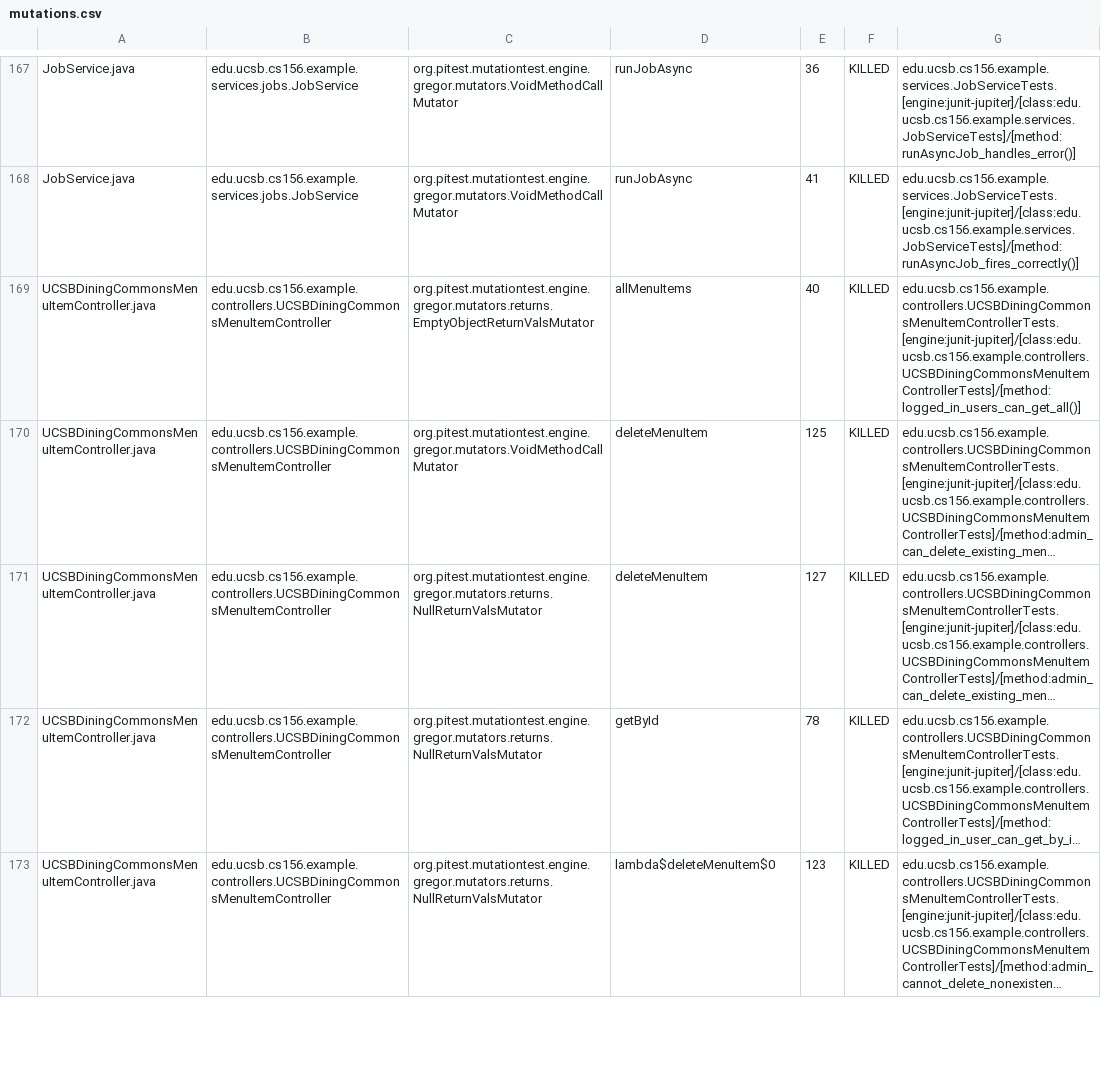
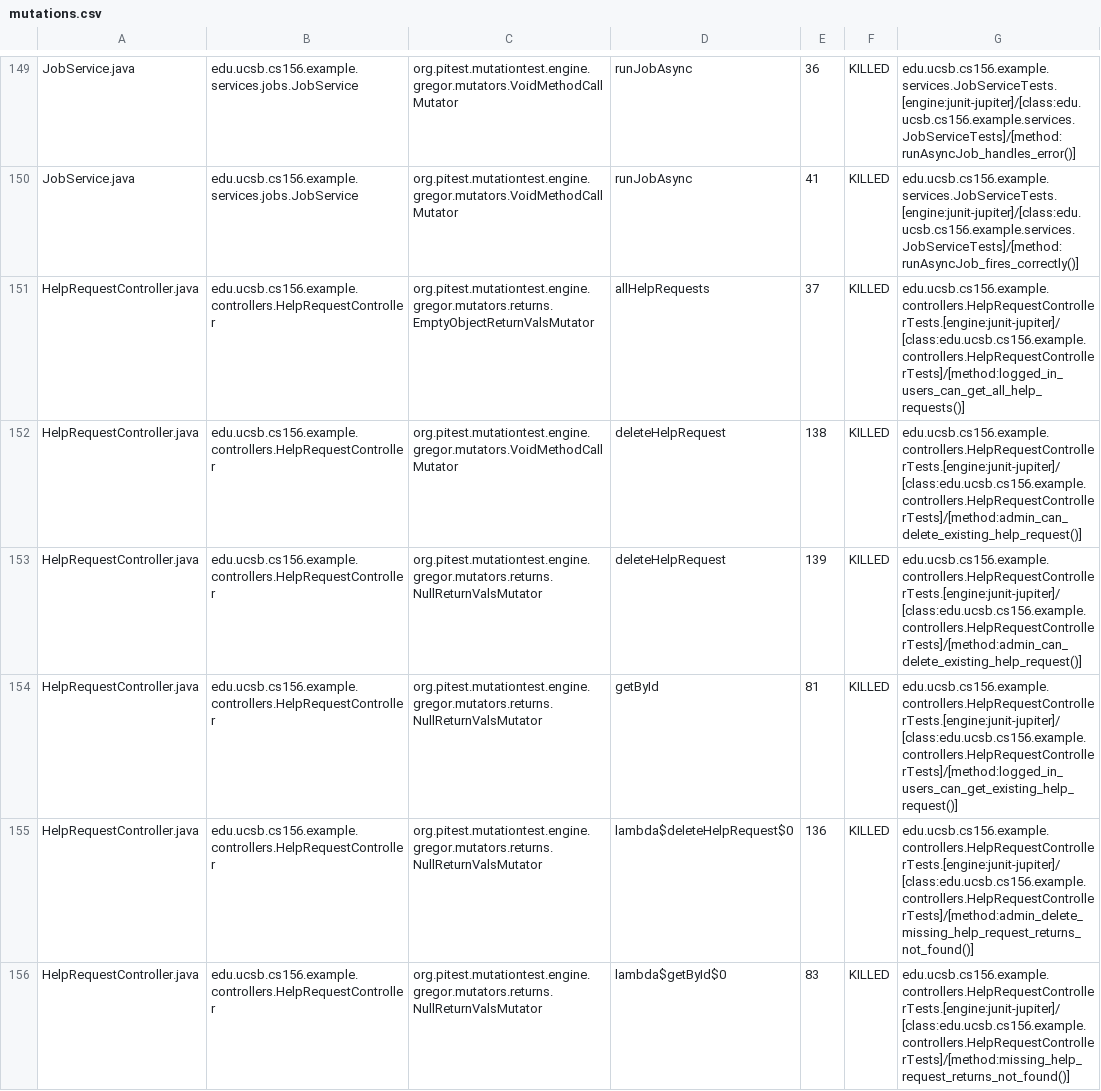
Before and after one commit to ucsb-cs156-f26/team01-f26-03, a CSV file: pitest/mutations.csv, drawn as a sheet; only a part is shown, gaps mark what is left out; the shorter side is filled out with more unchanged rows; long unchanged cells end in …; the diff covers the shown part only; the diff names each change by its address in the sheet, - before the commit and + after, or states it on an @@ line.

Commit message:
Deploying to gh-pages from @ ucsb-cs156-f26/team01-f26-03@10379cc48fbb8f9ee2e75bd0bf319b37bb57a723 🚀

```diff
--- a/pitest/mutations.csv
+++ b/pitest/mutations.csv
+row 151: HelpRequestController.java | edu.ucsb.cs156.example.controllers.HelpRequestController | org.pitest.mutationtest.engine.gregor.mutators.returns.EmptyObjectReturnValsMutator | allHelpRequests | 37 | KILLED | edu.ucsb.cs156.example.controllers.HelpRequestControllerTests.[engine:junit-jupiter]/[class:edu.ucsb.cs156.example.controllers.HelpRequestControllerTests]/[method:logged_in_users_can_get_all_help_requests()]
+row 152: HelpRequestController.java | edu.ucsb.cs156.example.controllers.HelpRequestController | org.pitest.mutationtest.engine.gregor.mutators.VoidMethodCallMutator | deleteHelpRequest | 138 | KILLED | edu.ucsb.cs156.example.controllers.HelpRequestControllerTests.[engine:junit-jupiter]/[class:edu.ucsb.cs156.example.controllers.HelpRequestControllerTests]/[method:admin_can_delete_existing_help_request()]
+row 153: HelpRequestController.java | edu.ucsb.cs156.example.controllers.HelpRequestController | org.pitest.mutationtest.engine.gregor.mutators.returns.NullReturnValsMutator | deleteHelpRequest | 139 | KILLED | edu.ucsb.cs156.example.controllers.HelpRequestControllerTests.[engine:junit-jupiter]/[class:edu.ucsb.cs156.example.controllers.HelpRequestControllerTests]/[method:admin_can_delete_existing_help_request()]
+row 154: HelpRequestController.java | edu.ucsb.cs156.example.controllers.HelpRequestController | org.pitest.mutationtest.engine.gregor.mutators.returns.NullReturnValsMutator | getById | 81 | KILLED | edu.ucsb.cs156.example.controllers.HelpRequestControllerTests.[engine:junit-jupiter]/[class:edu.ucsb.cs156.example.controllers.HelpRequestControllerTests]/[method:logged_in_users_can_get_existing_help_request()]
+row 155: HelpRequestController.java | edu.ucsb.cs156.example.controllers.HelpRequestController | org.pitest.mutationtest.engine.gregor.mutators.returns.NullReturnValsMutator | lambda$deleteHelpRequest$0 | 136 | KILLED | edu.ucsb.cs156.example.controllers.HelpRequestControllerTests.[engine:junit-jupiter]/[class:edu.ucsb.cs156.example.controllers.HelpRequestControllerTests]/[method:admin_delete_missing_help_request_returns_not_found()]
+row 156: HelpRequestController.java | edu.ucsb.cs156.example.controllers.HelpRequestController | org.pitest.mutationtest.engine.gregor.mutators.returns.NullReturnValsMutator | lambda$getById$0 | 83 | KILLED | edu.ucsb.cs156.example.controllers.HelpRequestControllerTests.[engine:junit-jupiter]/[class:edu.ucsb.cs156.example.controllers.HelpRequestControllerTests]/[method:missing_help_request_returns_not_found()]
```
Also changed, not shown: 6 added rows, 9 removed rows and 9 moved rows elsewhere in this file, 24 other files.
